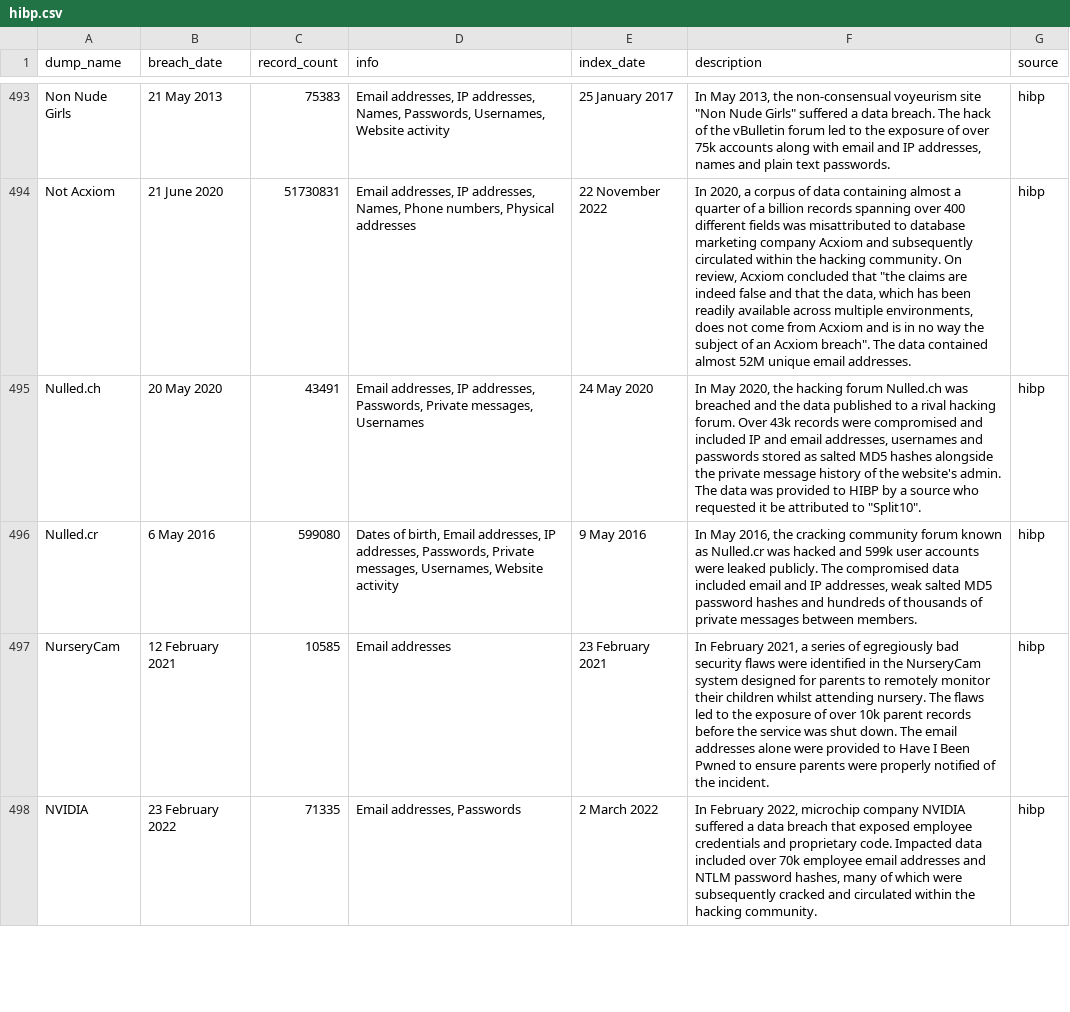
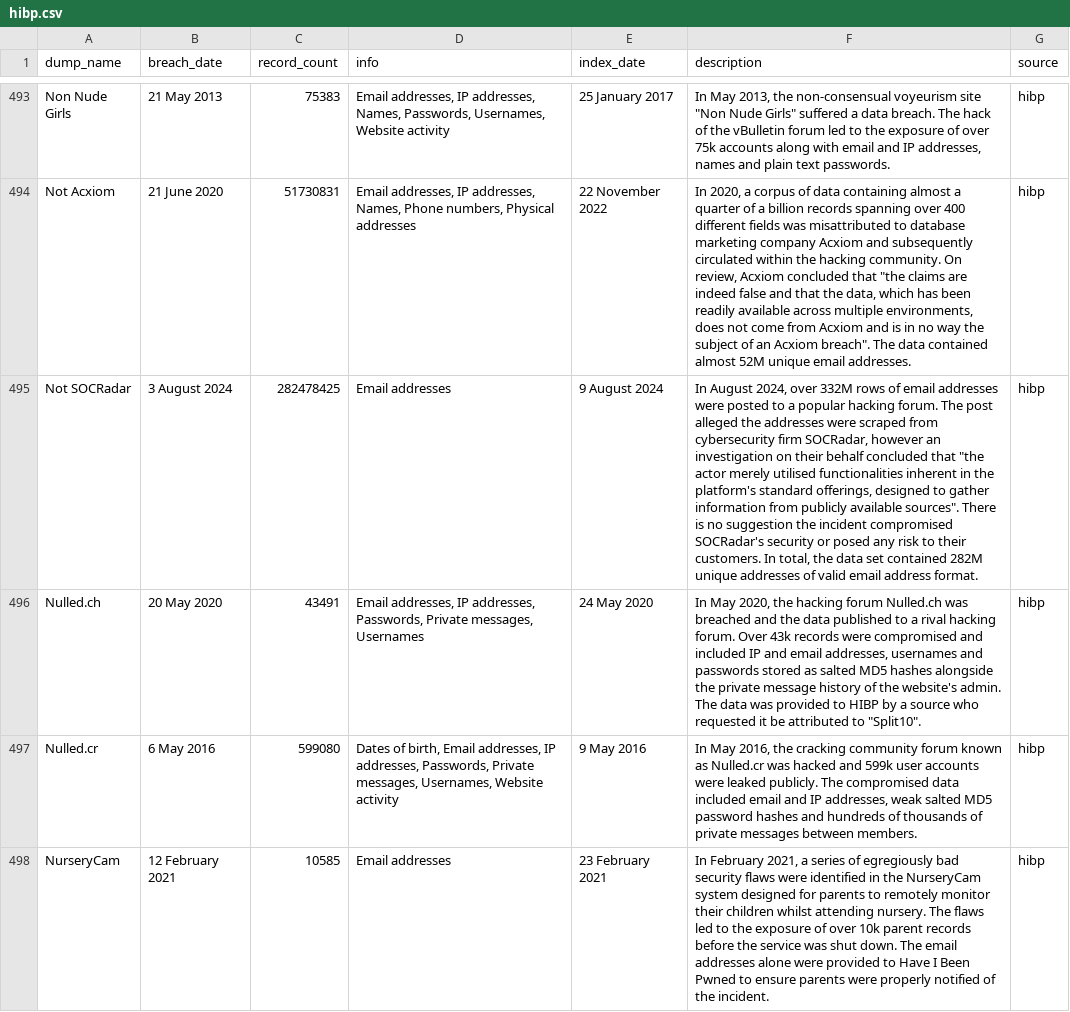
Before and after one commit to notdls/known-breaches, a CSV file: datasets/hibp.csv, drawn as a sheet; only a part is shown, gaps mark what is left out; the shorter side is filled out with more unchanged rows; the diff names each change by its address in the sheet, - before the commit and + after, or states it on an @@ line.

Commit message:
Dataset Update 08/10/24

```diff
--- a/datasets/hibp.csv
+++ b/datasets/hibp.csv
+row 495: Not SOCRadar | 3 August 2024 | 282478425 | Email addresses | 9 August 2024 | In August 2024, over 332M rows of email addresses were posted to a popular hacking forum. The post alleged the addresses were scraped from cybersecurity firm SOCRadar, however an investigation on their behalf concluded that "the actor merely utilised functionalities inherent in the platform's standard offerings, designed to gather information from publicly available sources". There is no suggestion the incident compromised SOCRadar's security or posed any risk to their customers. In total, the data set contained 282M unique addresses of valid email address format. | hibp
```
Also changed, not shown: 2 other files.
